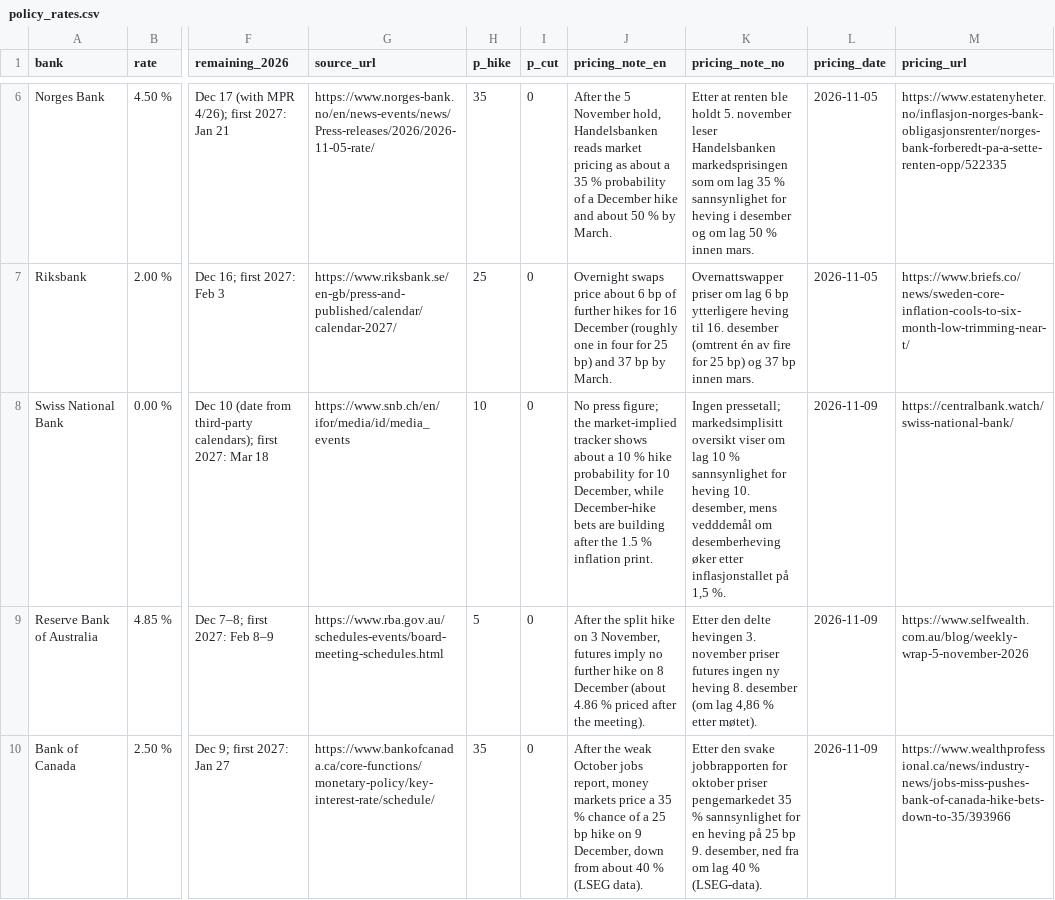
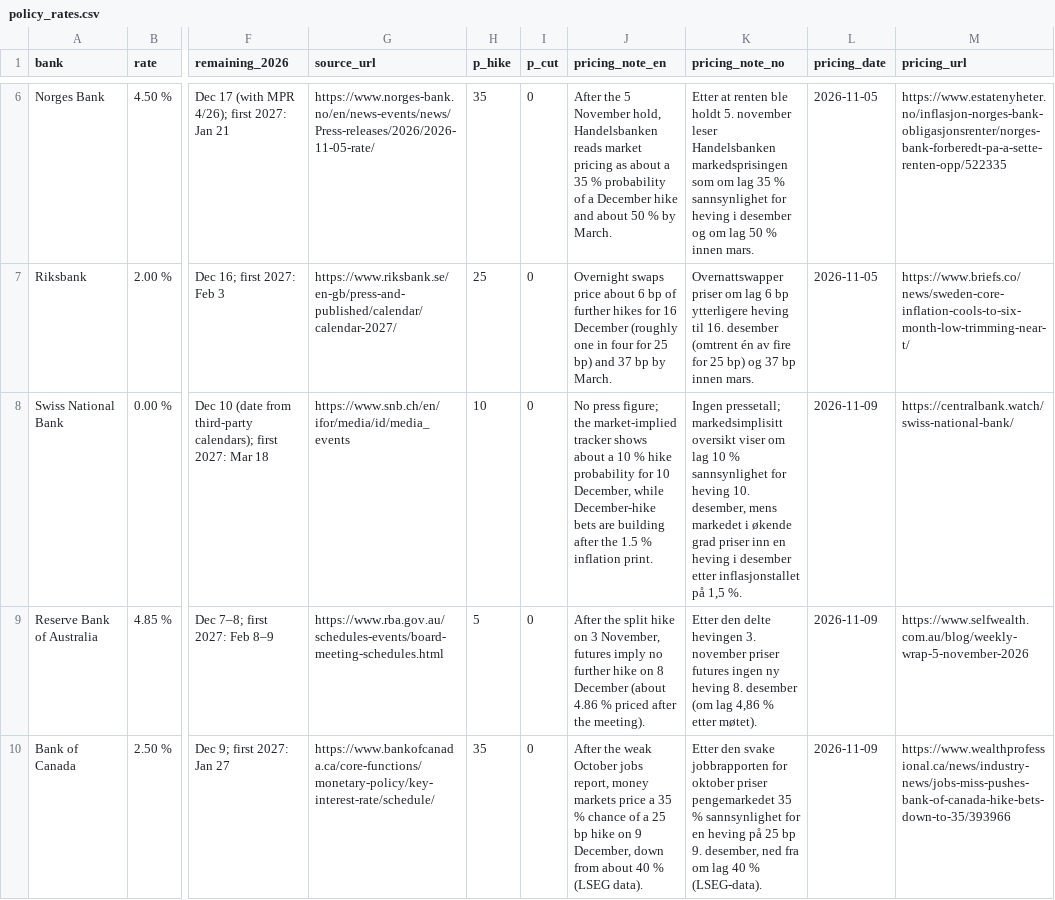
Before and after one commit to Jozzanova/Market_summary, a CSV file: data/policy_rates.csv, drawn as a sheet; only a part is shown, gaps mark what is left out; the diff names each change by its address in the sheet, - before the commit and + after, or states it on an @@ line.

```diff
--- a/data/policy_rates.csv
+++ b/data/policy_rates.csv
-K8 (pricing_note_no): …desember, mens vedddemål om desemberheving øker etter inflasjonstallet…
+K8 (pricing_note_no): …desember, mens markedet i økende grad priser inn en heving i desember etter inflasjonstallet…
```
Also changed, not shown: data/events.csv, data/instruments.csv, 2 other files.
